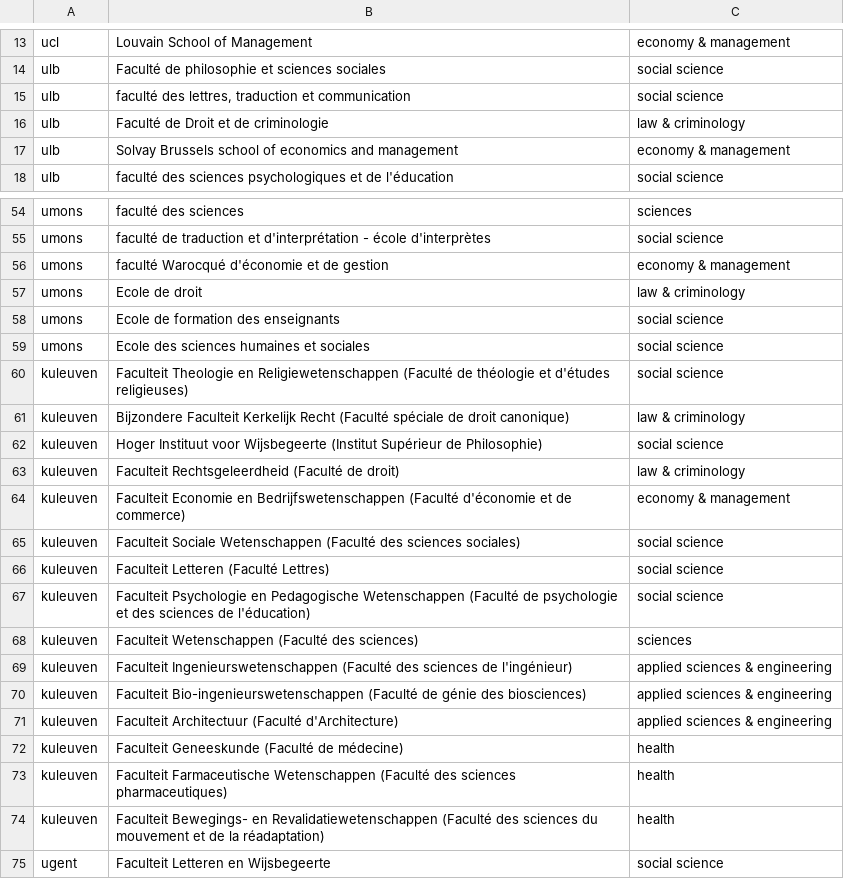
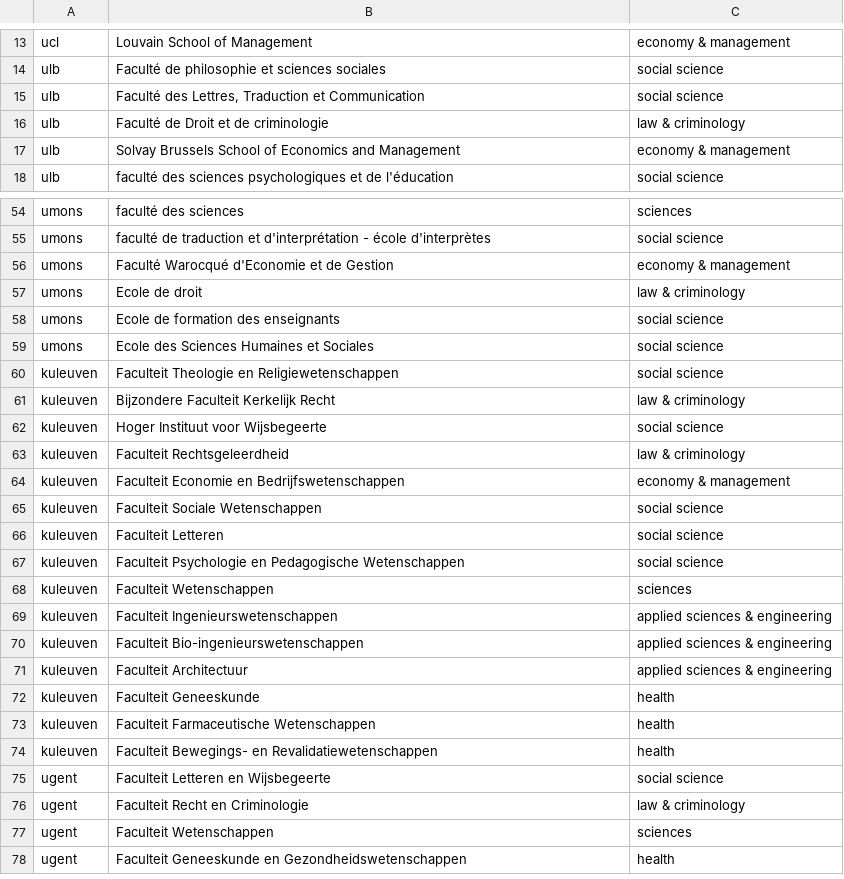
Before and after one commit to Education4Climate/Education4Climate, a CSV file: data/faculties_to_fields.csv, drawn as a sheet; only a part is shown, gaps mark what is left out; the shorter side is filled out with more unchanged rows; the diff covers the shown part only.

```diff
--- a/data/faculties_to_fields.csv
+++ b/data/faculties_to_fields.csv
@@ -14,5 +14,5 @@ ucl,"Louvain School of Management",economy & management
 ulb,"Faculté de philosophie et sciences sociales",social science
-ulb,"faculté des lettres, traduction et communication",social science
+ulb,"Faculté des Lettres, Traduction et Communication",social science
 ulb,"Faculté de Droit et de criminologie",law & criminology
-ulb,"Solvay Brussels school of economics and management",economy & management
+ulb,"Solvay Brussels School of Economics and Management",economy & management
 ulb,"faculté des sciences psychologiques et de l'éducation",social science
@@ -55,21 +55,21 @@ umons,"faculté des sciences",sciences
 umons,"faculté de traduction et d'interprétation - école d'interprètes",social science
-umons,"faculté Warocqué d'économie et de gestion",economy & management
+umons,"Faculté Warocqué d'Economie et de Gestion",economy & management
 umons,"Ecole de droit",law & criminology
 umons,"Ecole de formation des enseignants",social science
-umons,"Ecole des sciences humaines et sociales",social science
-kuleuven,"Faculteit Theologie en Religiewetenschappen (Faculté de théologie et d'études religieuses)",social science
-kuleuven,"Bijzondere Faculteit Kerkelijk Recht (Faculté spéciale de droit canonique)",law & criminology
-kuleuven,"Hoger Instituut voor Wijsbegeerte (Institut Supérieur de Philosophie)",social science
-kuleuven,"Faculteit Rechtsgeleerdheid (Faculté de droit)",law & criminology
-kuleuven,"Faculteit Economie en Bedrijfswetenschappen (Faculté d'économie et de commerce)",economy & management
-kuleuven,"Faculteit Sociale Wetenschappen (Faculté des sciences sociales)",social science
-kuleuven,"Faculteit Letteren (Faculté Lettres)",social science
-kuleuven,"Faculteit Psychologie en Pedagogische Wetenschappen (Faculté de psychologie et des sciences de l'éducation)",social science
-kuleuven,"Faculteit Wetenschappen (Faculté des sciences)",sciences
-kuleuven,"Faculteit Ingenieurswetenschappen  (Faculté des sciences de l'ingénieur)",applied sciences & engineering
-kuleuven,"Faculteit Bio-ingenieurswetenschappen (Faculté de génie des biosciences)",applied sciences & engineering
-kuleuven,"Faculteit Architectuur  (Faculté d'Architecture)",applied sciences & engineering
-kuleuven,"Faculteit Geneeskunde (Faculté de médecine)",health
-kuleuven,"Faculteit Farmaceutische Wetenschappen (Faculté des sciences pharmaceutiques)",health
-kuleuven,"Faculteit Bewegings- en Revalidatiewetenschappen (Faculté des sciences du mouvement et de la réadaptation)",health
+umons,"Ecole des Sciences Humaines et Sociales",social science
+kuleuven,"Faculteit Theologie en Religiewetenschappen",social science
+kuleuven,"Bijzondere Faculteit Kerkelijk Recht",law & criminology
+kuleuven,"Hoger Instituut voor Wijsbegeerte",social science
+kuleuven,"Faculteit Rechtsgeleerdheid",law & criminology
+kuleuven,"Faculteit Economie en Bedrijfswetenschappen",economy & management
+kuleuven,"Faculteit Sociale Wetenschappen",social science
+kuleuven,"Faculteit Letteren",social science
+kuleuven,"Faculteit Psychologie en Pedagogische Wetenschappen",social science
+kuleuven,"Faculteit Wetenschappen",sciences
+kuleuven,"Faculteit Ingenieurswetenschappen",applied sciences & engineering
+kuleuven,"Faculteit Bio-ingenieurswetenschappen",applied sciences & engineering
+kuleuven,"Faculteit Architectuur",applied sciences & engineering
+kuleuven,"Faculteit Geneeskunde",health
+kuleuven,"Faculteit Farmaceutische Wetenschappen",health
+kuleuven,"Faculteit Bewegings- en Revalidatiewetenschappen",health
 ugent,"Faculteit Letteren en Wijsbegeerte",social science
```
Also changed, not shown: 11 edited cells elsewhere in this file, 8 other files.
